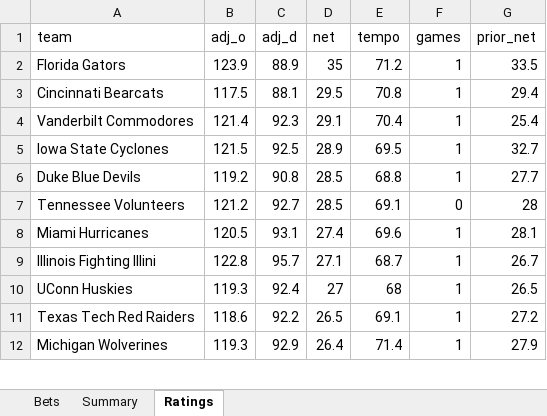
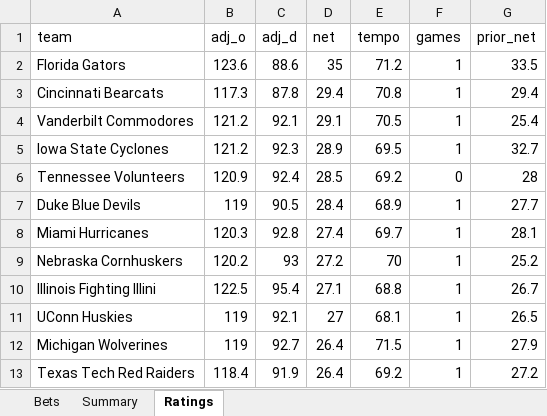
Before and after one commit to colebeasley10-glitch/pm-edge, an Excel workbook: ncaab_grader/data/ncaab_paper_bets.xlsx, sheet Ratings, drawn as a sheet; only a part is shown; values as stored, in another font and other column widths than the file's, no borders; removed rows and columns are numbered as before the commit, all else as after; the diff covers the shown part only; the diff names each change by its address in the sheet, - before the commit and + after, or states it on an @@ line.

Commit message:
NCAAB model round [skip ci]

```diff
--- a/ncaab_grader/data/ncaab_paper_bets.xlsx (sheet Ratings)
+++ b/ncaab_grader/data/ncaab_paper_bets.xlsx (sheet Ratings)
-B2 (adj_o): 123.9
+B2 (adj_o): 123.6
-C2 (adj_d): 88.9
+C2 (adj_d): 88.6
-B3 (adj_o): 117.5
+B3 (adj_o): 117.3
-C3 (adj_d): 88.1
+C3 (adj_d): 87.8
-D3 (net): 29.5
+D3 (net): 29.4
-B4 (adj_o): 121.4
+B4 (adj_o): 121.2
-C4 (adj_d): 92.3
+C4 (adj_d): 92.1
-E4 (tempo): 70.4
+E4 (tempo): 70.5
-B5 (adj_o): 121.5
+B5 (adj_o): 121.2
-C5 (adj_d): 92.5
+C5 (adj_d): 92.3
-row 6: Duke Blue Devils | 119.2 | 90.8 | 28.5 | 68.8 | 1 | 27.7
-B6 (adj_o): 121.2
+B6 (adj_o): 120.9
-C6 (adj_d): 92.7
+C6 (adj_d): 92.4
-E6 (tempo): 69.1
+E6 (tempo): 69.2
+row 7: Duke Blue Devils | 119 | 90.5 | 28.4 | 68.9 | 1 | 27.7
-B8 (adj_o): 120.5
+B8 (adj_o): 120.3
-C8 (adj_d): 93.1
+C8 (adj_d): 92.8
-E8 (tempo): 69.6
+E8 (tempo): 69.7
+row 9: Nebraska Cornhuskers | 120.2 | 93 | 27.2 | 70 | 1 | 25.2
-B10 (adj_o): 122.8
+B10 (adj_o): 122.5
-C10 (adj_d): 95.7
+C10 (adj_d): 95.4
-E10 (tempo): 68.7
+E10 (tempo): 68.8
-B11 (adj_o): 119.3
+B11 (adj_o): 119
-C11 (adj_d): 92.4
+C11 (adj_d): 92.1
-E11 (tempo): 68
+E11 (tempo): 68.1
-row 11: Texas Tech Red Raiders | 118.6 | 92.2 | 26.5 | 69.1 | 1 | 27.2
-B12 (adj_o): 119.3
+B12 (adj_o): 119
-C12 (adj_d): 92.9
+C12 (adj_d): 92.7
-E12 (tempo): 71.4
+E12 (tempo): 71.5
+row 13: Texas Tech Red Raiders | 118.4 | 91.9 | 26.4 | 69.2 | 1 | 27.2
```
Also changed, not shown: 34 added rows, 35 removed rows and 928 edited cells elsewhere in this sheet, sheet Bets, sheet Summary, 3 other files.
